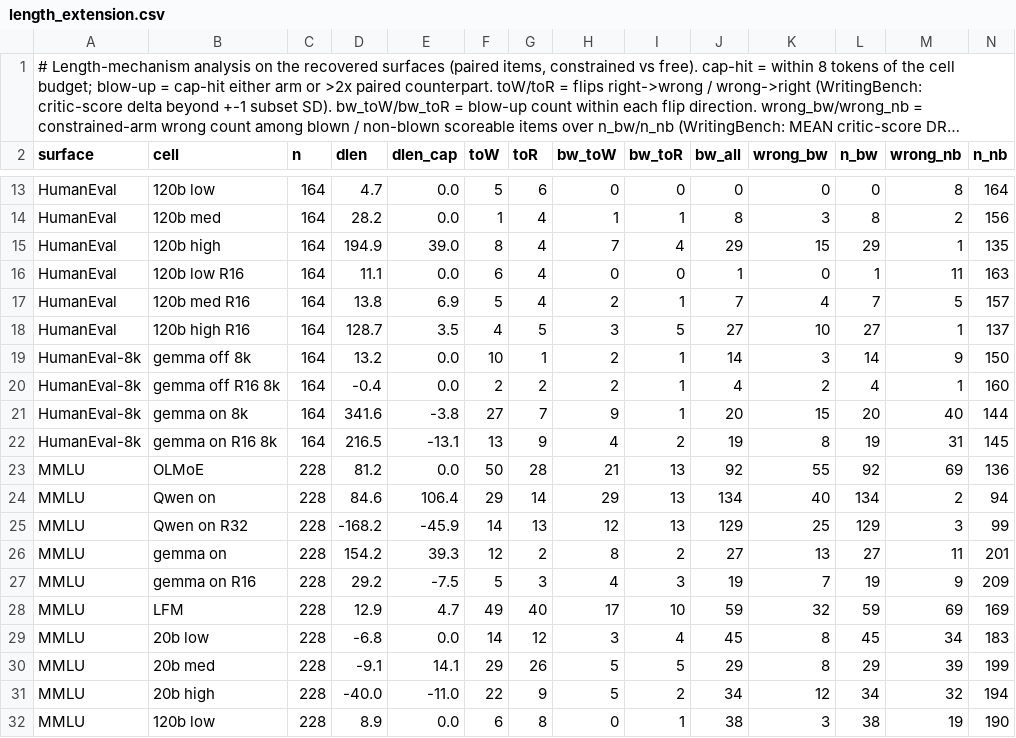
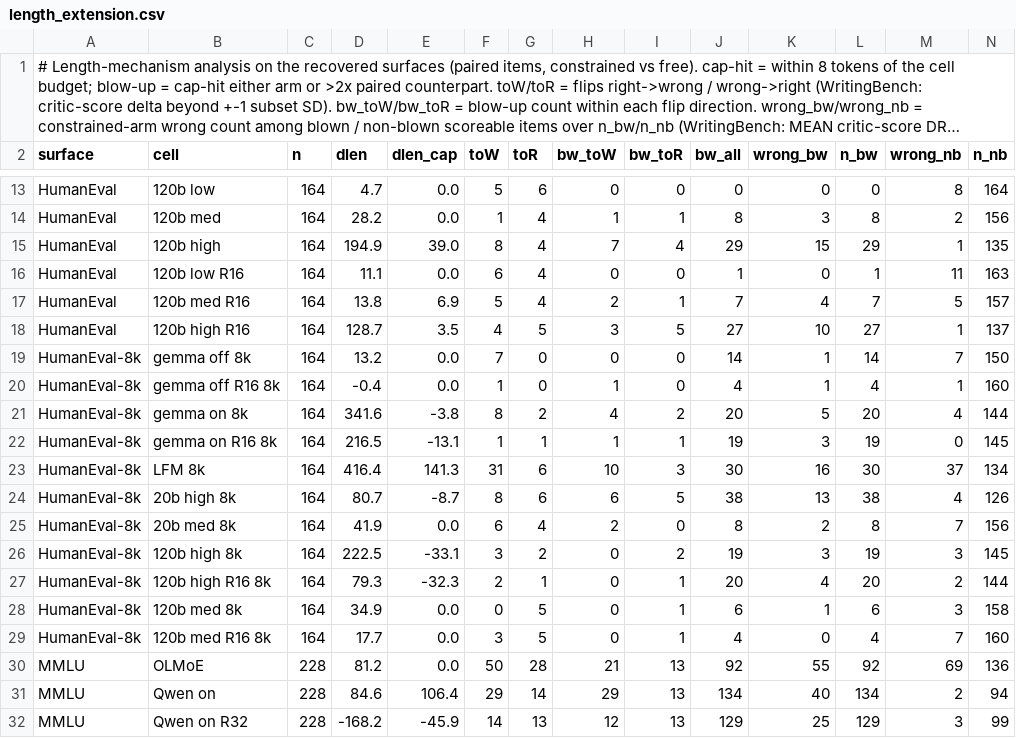
Before and after one commit to ncylich/temporal-moe, a CSV file: results/ablations/length_extension.csv, drawn as a sheet; only a part is shown, gaps mark what is left out; the shorter side is filled out with more unchanged rows; long unchanged cells end in ….

```diff
--- a/results/ablations/length_extension.csv
+++ b/results/ablations/length_extension.csv
@@ -18,6 +18,13 @@ HumanEval,120b med R16,164,13.8,6.9,5,4,2,1,7,4,7,5,157
 HumanEval,120b high R16,164,128.7,3.5,4,5,3,5,27,10,27,1,137
-HumanEval-8k,gemma off 8k,164,13.2,0.0,10,1,2,1,14,3,14,9,150
-HumanEval-8k,gemma off R16 8k,164,-0.4,0.0,2,2,2,1,4,2,4,1,160
-HumanEval-8k,gemma on 8k,164,341.6,-3.8,27,7,9,1,20,15,20,40,144
-HumanEval-8k,gemma on R16 8k,164,216.5,-13.1,13,9,4,2,19,8,19,31,145
+HumanEval-8k,gemma off 8k,164,13.2,0.0,7,0,0,0,14,1,14,7,150
+HumanEval-8k,gemma off R16 8k,164,-0.4,0.0,1,0,1,0,4,1,4,1,160
+HumanEval-8k,gemma on 8k,164,341.6,-3.8,8,2,4,2,20,5,20,4,144
+HumanEval-8k,gemma on R16 8k,164,216.5,-13.1,1,1,1,1,19,3,19,0,145
+HumanEval-8k,LFM 8k,164,416.4,141.3,31,6,10,3,30,16,30,37,134
+HumanEval-8k,20b high 8k,164,80.7,-8.7,8,6,6,5,38,13,38,4,126
+HumanEval-8k,20b med 8k,164,41.9,0.0,6,4,2,0,8,2,8,7,156
+HumanEval-8k,120b high 8k,164,222.5,-33.1,3,2,0,2,19,3,19,3,145
+HumanEval-8k,120b high R16 8k,164,79.3,-32.3,2,1,0,1,20,4,20,2,144
+HumanEval-8k,120b med 8k,164,34.9,0.0,0,5,0,1,6,1,6,3,158
+HumanEval-8k,120b med R16 8k,164,17.7,0.0,3,5,0,1,4,0,4,7,160
 MMLU,OLMoE,228,81.2,0.0,50,28,21,13,92,55,92,69,136
```
Also changed, not shown: results/ablations/mmlu_unfinished_rescore.csv, results/ablations/screening_genbench.csv, 24 other files.
